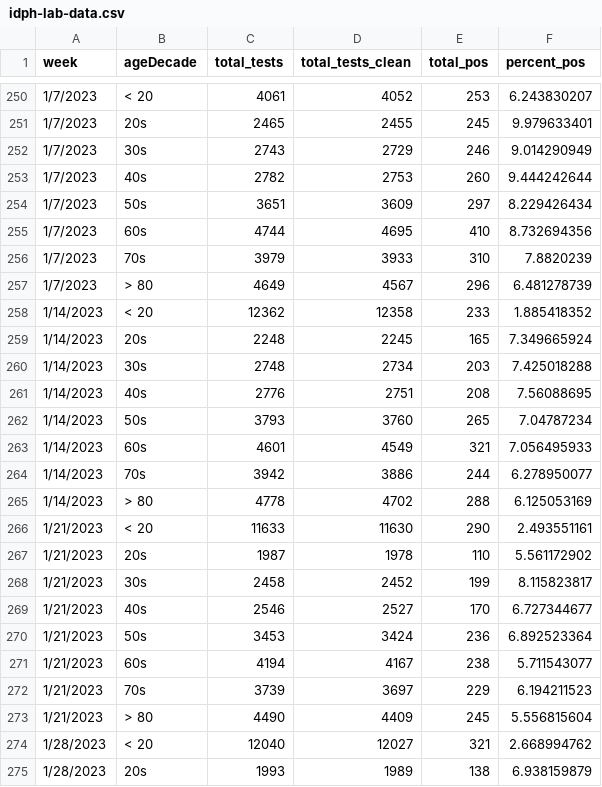
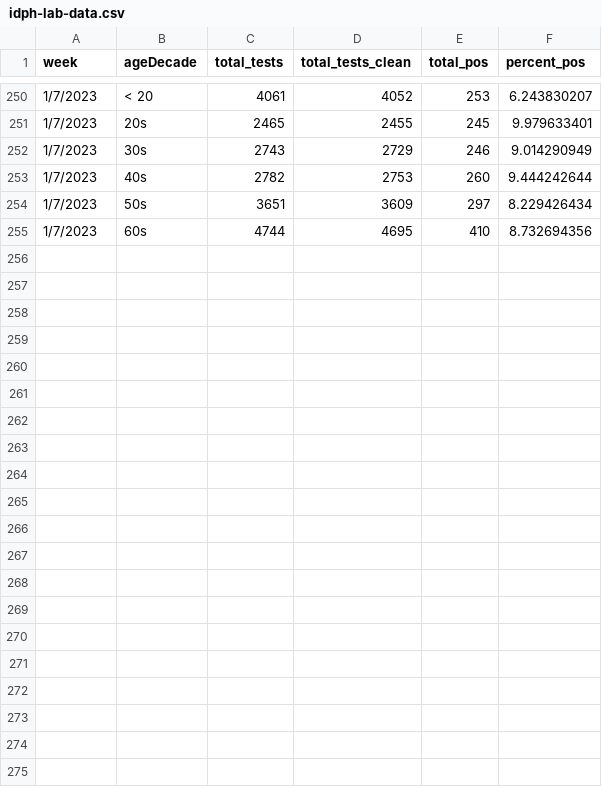
Before and after one commit to IndhumathyChelliah/dataset-u1, a CSV file: idph-lab-data.csv, drawn as a sheet; only a part is shown, gaps mark what is left out.

Commit message:
2023-03-31 16:51:32 - Update

```diff
--- a/idph-lab-data.csv
+++ b/idph-lab-data.csv
@@ -255,21 +255 @@ week,ageDecade,total_tests,total_tests_clean,total_pos,percent_pos
 1/7/2023,60s,4744,4695,410,8.732694356
-1/7/2023,70s,3979,3933,310,7.8820239
-1/7/2023,> 80,4649,4567,296,6.481278739
-1/14/2023,< 20,12362,12358,233,1.885418352
-1/14/2023,20s,2248,2245,165,7.349665924
-1/14/2023,30s,2748,2734,203,7.425018288
-1/14/2023,40s,2776,2751,208,7.56088695
-1/14/2023,50s,3793,3760,265,7.04787234
-1/14/2023,60s,4601,4549,321,7.056495933
-1/14/2023,70s,3942,3886,244,6.278950077
-1/14/2023,> 80,4778,4702,288,6.125053169
-1/21/2023,< 20,11633,11630,290,2.493551161
-1/21/2023,20s,1987,1978,110,5.561172902
-1/21/2023,30s,2458,2452,199,8.115823817
-1/21/2023,40s,2546,2527,170,6.727344677
-1/21/2023,50s,3453,3424,236,6.892523364
-1/21/2023,60s,4194,4167,238,5.711543077
-1/21/2023,70s,3739,3697,229,6.194211523
-1/21/2023,> 80,4490,4409,245,5.556815604
-1/28/2023,< 20,12040,12027,321,2.668994762
-1/28/2023,20s,1993,1989,138,6.938159879
```
